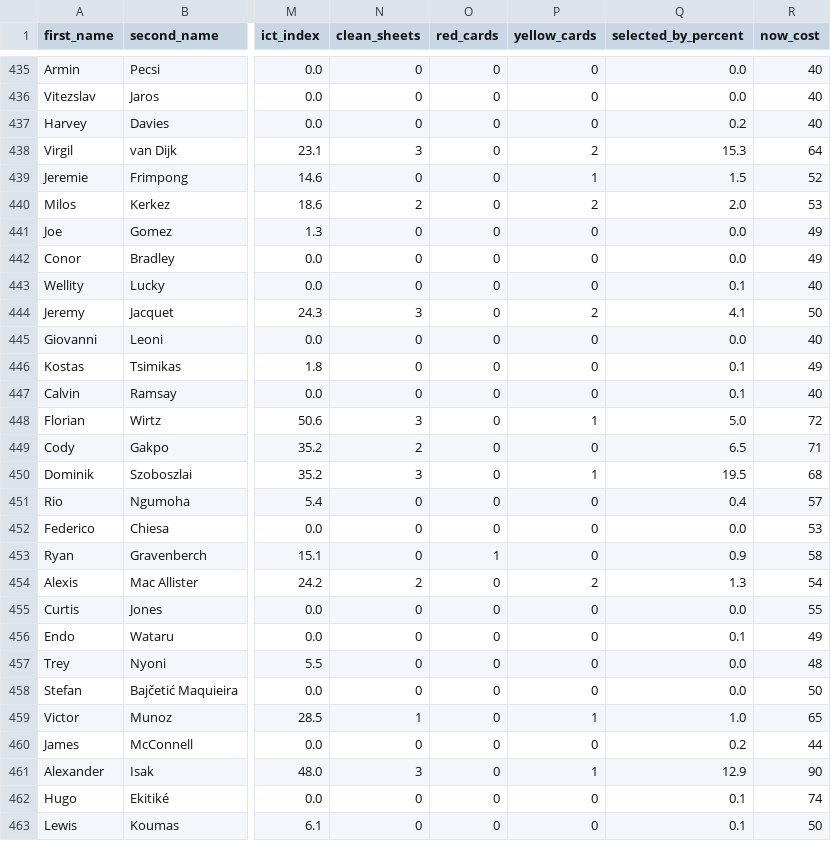
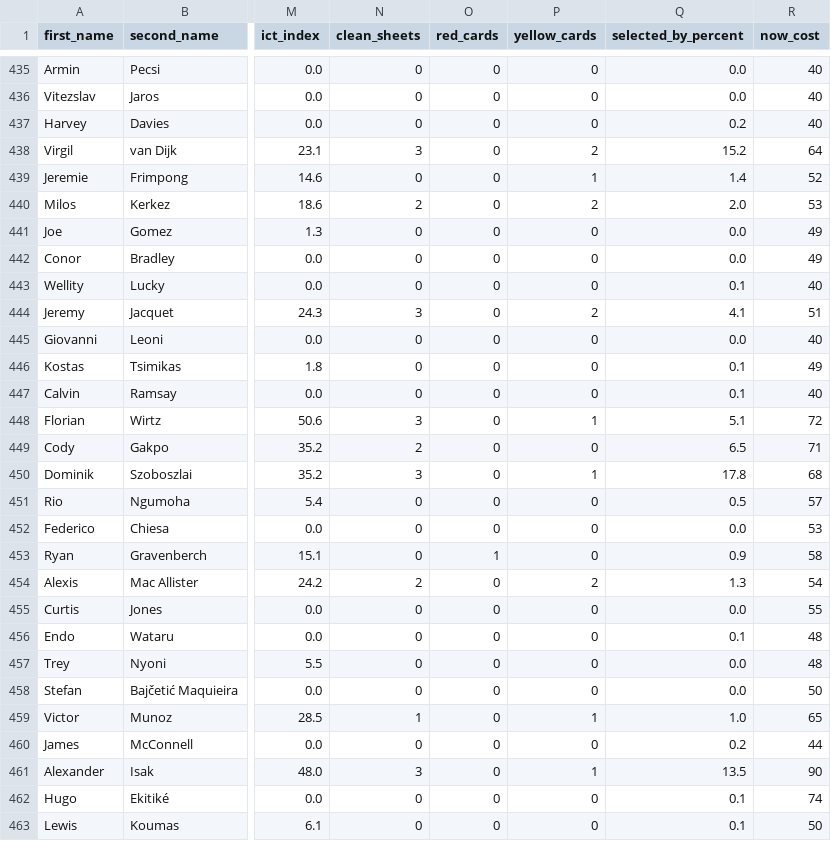
Before and after one commit to diego717/Fantasy-Premier-League-master, a CSV file: data/2026-27/cleaned_players.csv, drawn as a sheet; only a part is shown, gaps mark what is left out; the diff covers the shown part only; the diff names each change by its address in the sheet, - before the commit and + after, or states it on an @@ line.

```diff
--- a/data/2026-27/cleaned_players.csv
+++ b/data/2026-27/cleaned_players.csv
-Q438 (selected_by_percent): 15.3
+Q438 (selected_by_percent): 15.2
-Q439 (selected_by_percent): 1.5
+Q439 (selected_by_percent): 1.4
-R444 (now_cost): 50
+R444 (now_cost): 51
-Q448 (selected_by_percent): 5.0
+Q448 (selected_by_percent): 5.1
-Q450 (selected_by_percent): 19.5
+Q450 (selected_by_percent): 17.8
-Q451 (selected_by_percent): 0.4
+Q451 (selected_by_percent): 0.5
-R456 (now_cost): 49
+R456 (now_cost): 48
-Q461 (selected_by_percent): 12.9
+Q461 (selected_by_percent): 13.5
```
Also changed, not shown: 144 edited cells elsewhere in this file, data/2026-27/players_raw.csv, 11 other files.
